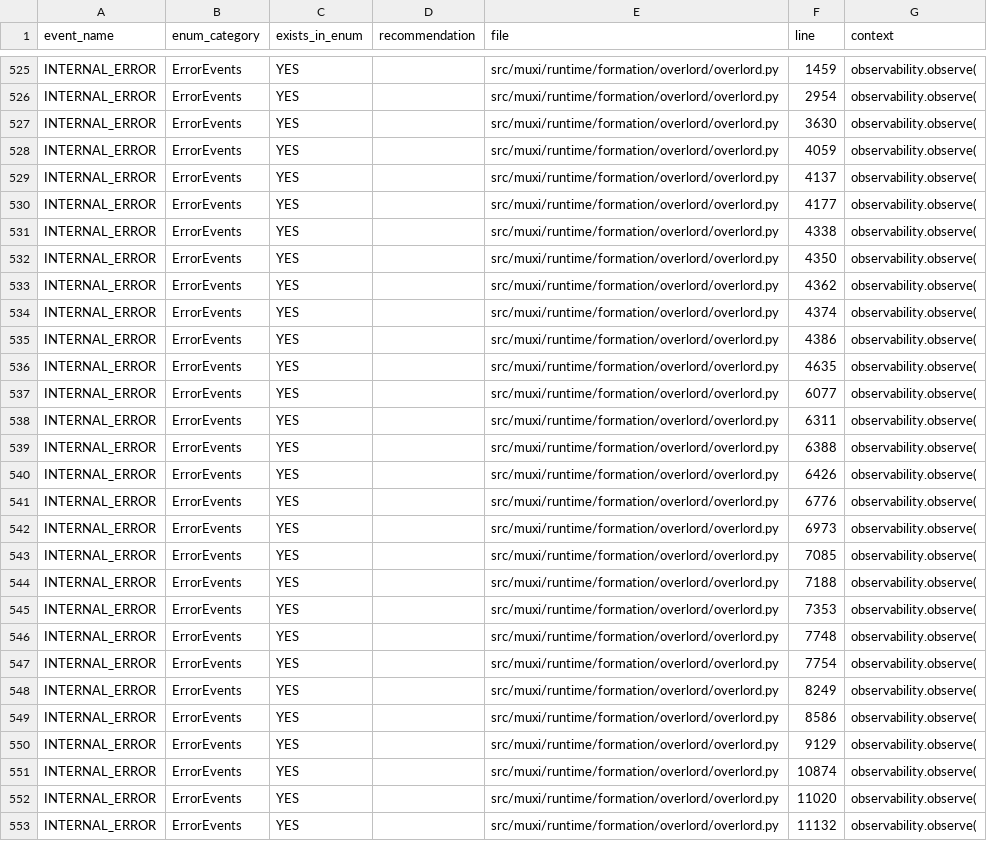
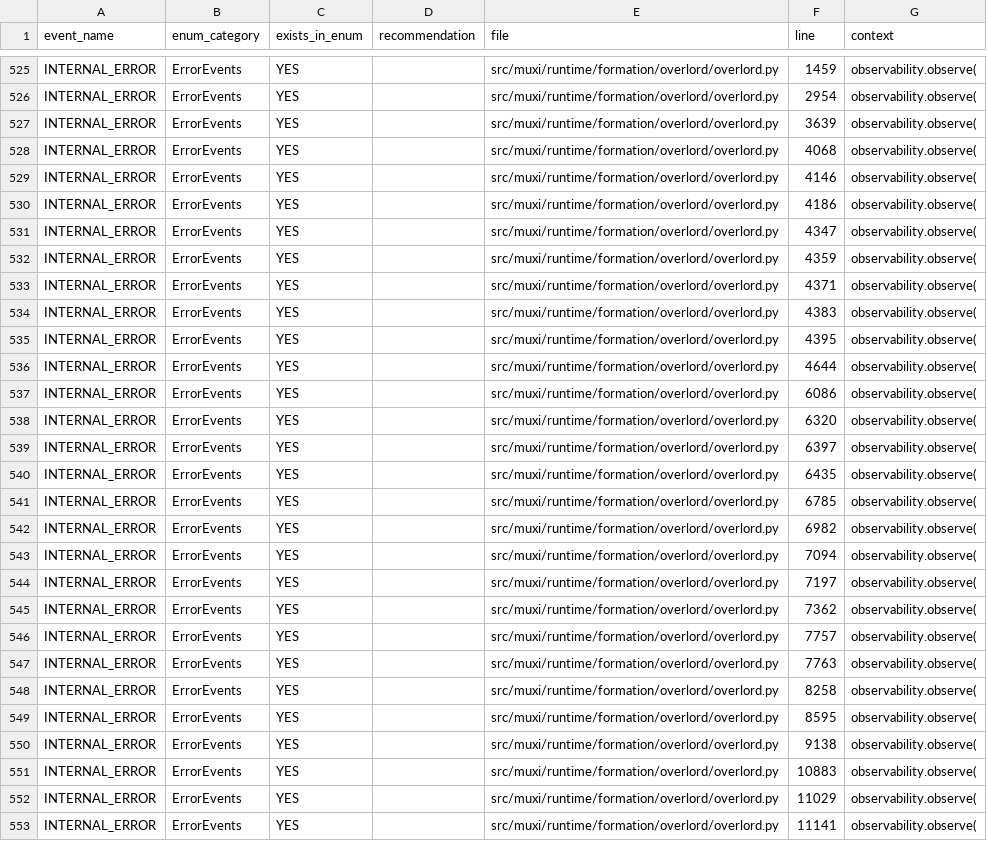
Before and after one commit to muxi-ai/runtime, a CSV file: event_validation_report.csv, drawn as a sheet; only a part is shown, gaps mark what is left out; the diff covers the shown part only; the diff names each change by its address in the sheet, - before the commit and + after, or states it on an @@ line.

```diff
--- a/event_validation_report.csv
+++ b/event_validation_report.csv
-F527 (line): 3630
+F527 (line): 3639
-F528 (line): 4059
+F528 (line): 4068
-F529 (line): 4137
+F529 (line): 4146
-F530 (line): 4177
+F530 (line): 4186
-F531 (line): 4338
+F531 (line): 4347
-F532 (line): 4350
+F532 (line): 4359
-F533 (line): 4362
+F533 (line): 4371
-F534 (line): 4374
+F534 (line): 4383
-F535 (line): 4386
+F535 (line): 4395
-F536 (line): 4635
+F536 (line): 4644
-F537 (line): 6077
+F537 (line): 6086
-F538 (line): 6311
+F538 (line): 6320
-F539 (line): 6388
+F539 (line): 6397
-F540 (line): 6426
+F540 (line): 6435
-F541 (line): 6776
+F541 (line): 6785
-F542 (line): 6973
+F542 (line): 6982
-F543 (line): 7085
+F543 (line): 7094
-F544 (line): 7188
+F544 (line): 7197
-F545 (line): 7353
+F545 (line): 7362
-F546 (line): 7748
+F546 (line): 7757
-F547 (line): 7754
+F547 (line): 7763
-F548 (line): 8249
+F548 (line): 8258
-F549 (line): 8586
+F549 (line): 8595
-F550 (line): 9129
+F550 (line): 9138
-F551 (line): 10874
+F551 (line): 10883
-F552 (line): 11020
+F552 (line): 11029
-F553 (line): 11132
+F553 (line): 11141
```
Also changed, not shown: 119 edited cells elsewhere in this file, 6 other files.
